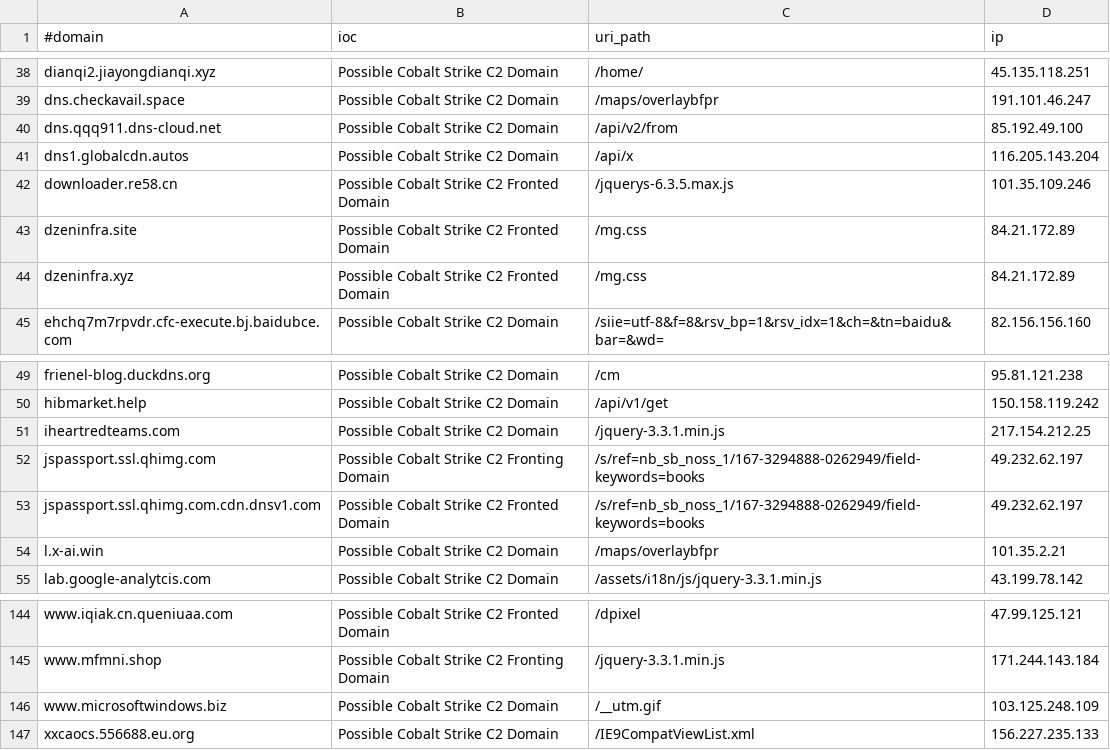
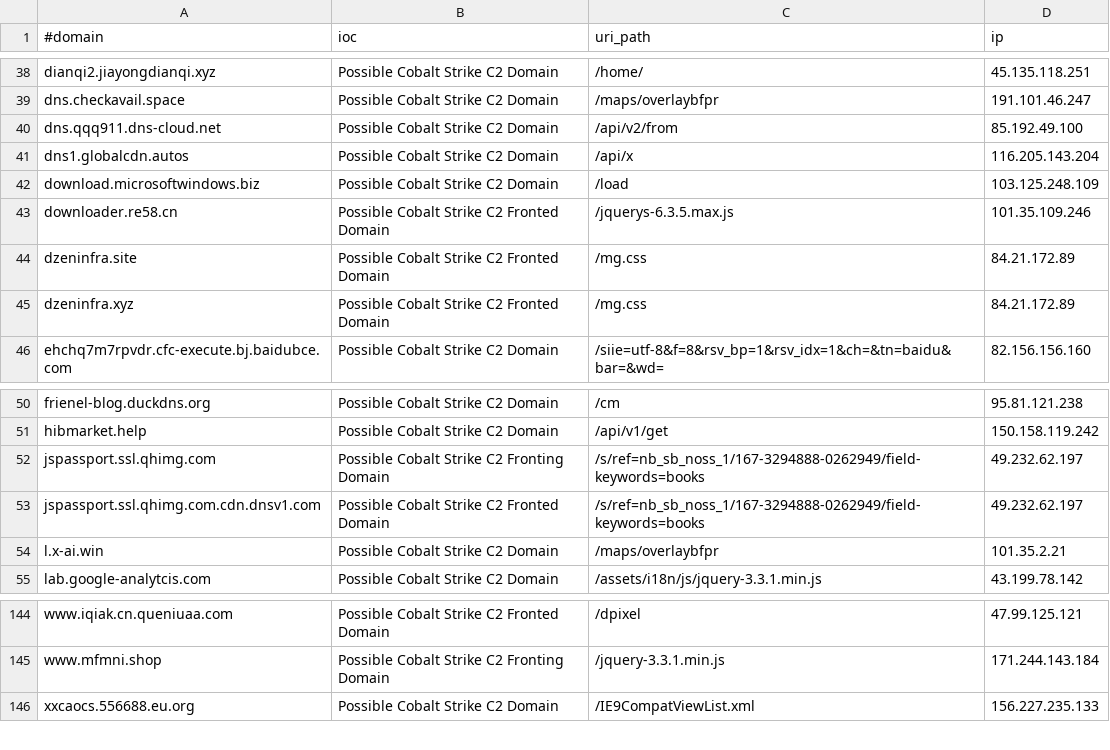
Before and after one commit to Xavier001/IOCs, a CSV file: domainC2swithURLwithIP.csv, drawn as a sheet; only a part is shown, gaps mark what is left out.

```diff
--- a/domainC2swithURLwithIP.csv
+++ b/domainC2swithURLwithIP.csv
@@ -41,2 +41,3 @@ dns.qqq911.dns-cloud.net,Possible Cobalt Strike C2 Domain,/api/v2/from,85.192.49
 dns1.globalcdn.autos,Possible Cobalt Strike C2 Domain,/api/x,116.205.143.204
+download.microsoftwindows.biz,Possible Cobalt Strike C2 Domain,/load,103.125.248.109
 downloader.re58.cn,Possible Cobalt Strike C2 Fronted Domain,/jquerys-6.3.5.max.js,101.35.109.246
@@ -50,3 +51,2 @@ frienel-blog.duckdns.org,Possible Cobalt Strike C2 Domain,/cm,95.81.121.238
 hibmarket.help,Possible Cobalt Strike C2 Domain,/api/v1/get,150.158.119.242
-iheartredteams.com,Possible Cobalt Strike C2 Domain,/jquery-3.3.1.min.js,217.154.212.25
 jspassport.ssl.qhimg.com,Possible Cobalt Strike C2 Fronting Domain,/s/ref=nb_sb_noss_1/167-3294888-0262949/field-keywords=books,49.232.62.197
@@ -145,3 +145,2 @@ www.iqiak.cn.queniuaa.com,Possible Cobalt Strike C2 Fronted Domain,/dpixel,47.99
 www.mfmni.shop,Possible Cobalt Strike C2 Fronting Domain,/jquery-3.3.1.min.js,171.244.143.184
-www.microsoftwindows.biz,Possible Cobalt Strike C2 Domain,/__utm.gif,103.125.248.109
 xxcaocs.556688.eu.org,Possible Cobalt Strike C2 Domain,/IE9CompatViewList.xml,156.227.235.133
```
Also changed, not shown: domainC2s-filter-abused.csv, domainC2swithURL.csv, 3 other files.
